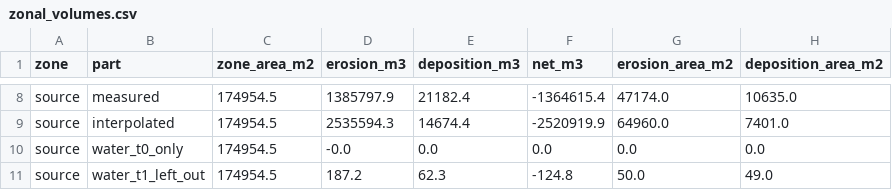
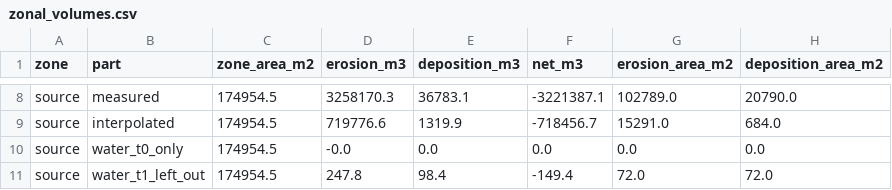
Before and after one commit to ThomasGBernard/oso-landslide-lidar-change, a CSV file: results/zonal_volumes.csv, drawn as a sheet; only a part is shown, gaps mark what is left out; the diff covers the shown part only; the diff names each change by its address in the sheet, - before the commit and + after, or states it on an @@ line.

```diff
--- a/results/zonal_volumes.csv
+++ b/results/zonal_volumes.csv
-D8 (erosion_m3): 1385797.9
+D8 (erosion_m3): 3258170.3
-E8 (deposition_m3): 21182.4
+E8 (deposition_m3): 36783.1
-F8 (net_m3): -1364615.4
+F8 (net_m3): -3221387.1
-G8 (erosion_area_m2): 47174.0
+G8 (erosion_area_m2): 102789.0
-H8 (deposition_area_m2): 10635.0
+H8 (deposition_area_m2): 20790.0
-D9 (erosion_m3): 2535594.3
+D9 (erosion_m3): 719776.6
-E9 (deposition_m3): 14674.4
+E9 (deposition_m3): 1319.9
-F9 (net_m3): -2520919.9
+F9 (net_m3): -718456.7
-G9 (erosion_area_m2): 64960.0
+G9 (erosion_area_m2): 15291.0
-H9 (deposition_area_m2): 7401.0
+H9 (deposition_area_m2): 684.0
-D11 (erosion_m3): 187.2
+D11 (erosion_m3): 247.8
-E11 (deposition_m3): 62.3
+E11 (deposition_m3): 98.4
-F11 (net_m3): -124.8
+F11 (net_m3): -149.4
-G11 (erosion_area_m2): 50.0
+G11 (erosion_area_m2): 72.0
-H11 (deposition_area_m2): 49.0
+H11 (deposition_area_m2): 72.0
```
Also changed, not shown: 30 edited cells elsewhere in this file, results/volume_uncertainty.csv, 14 other files.
